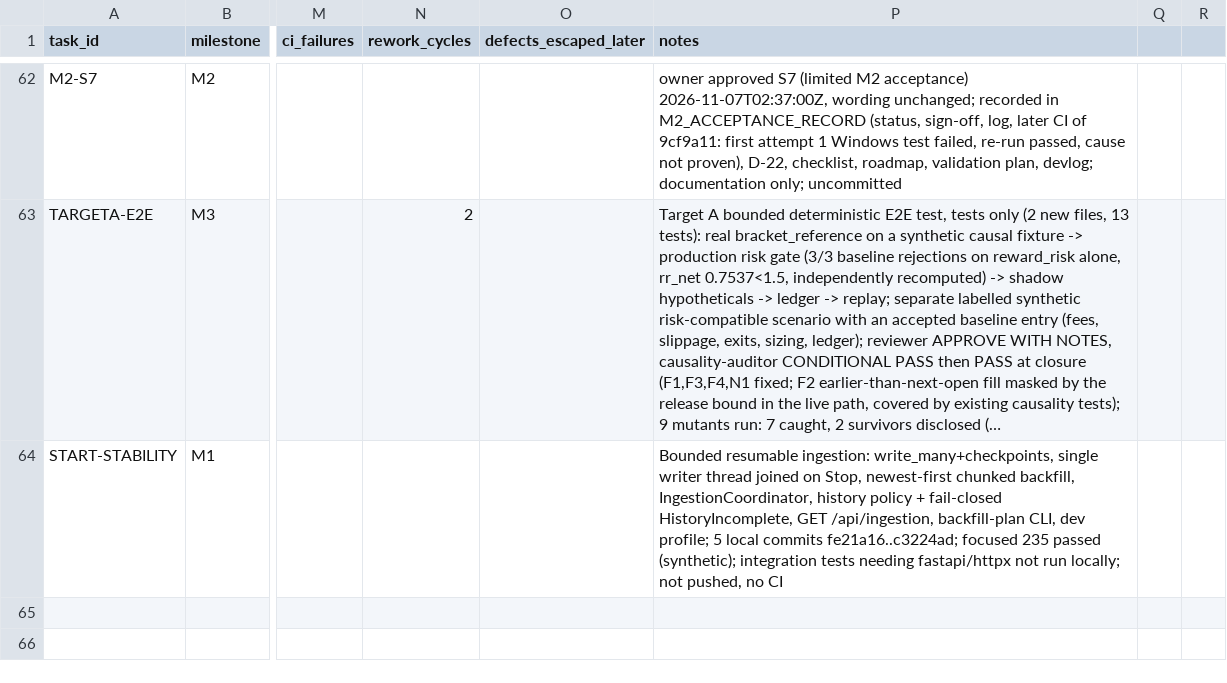
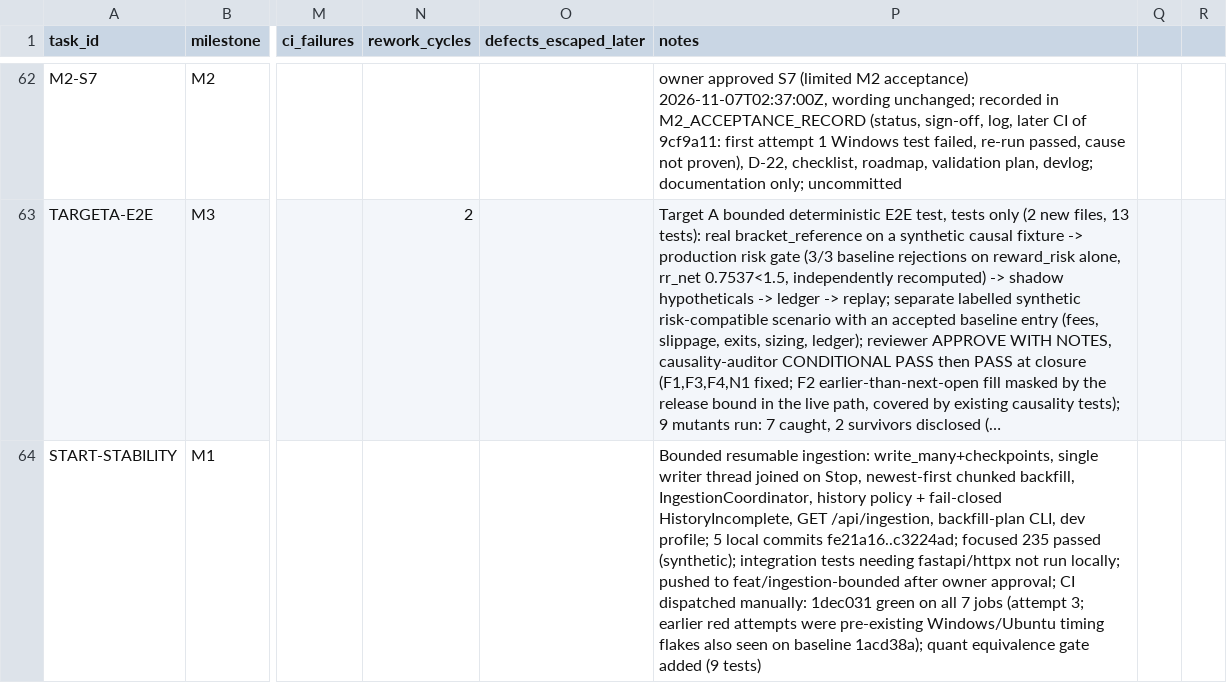
Before and after one commit to felipemartinez888/trading-system-claude, a CSV file: docs/devlog/metrics.csv, drawn as a sheet; only a part is shown, gaps mark what is left out; long unchanged cells end in …; the diff names each change by its address in the sheet, - before the commit and + after, or states it on an @@ line.

```diff
--- a/docs/devlog/metrics.csv
+++ b/docs/devlog/metrics.csv
-P64 (notes): …run locally; not pushed, no CI
+P64 (notes): …run locally; pushed to feat/ingestion-bounded after owner approval; CI dispatched manually: 1dec031 green on all 7 jobs (attempt 3; earlier red attempts were pre-existing Windows/Ubuntu timing flakes also seen on baseline 1acd38a); quant equivalence gate added (9 tests)
```
Also changed, not shown: 1 other file.
